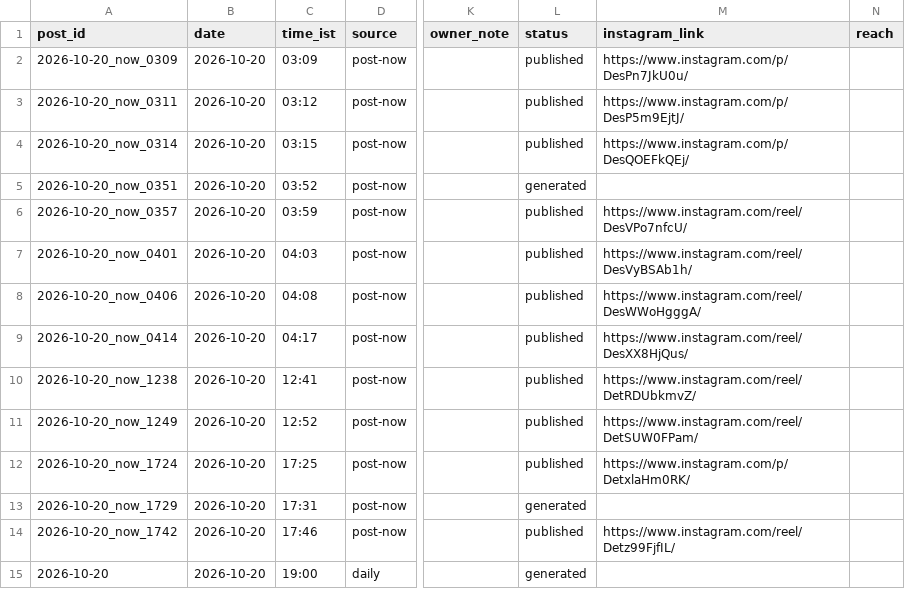
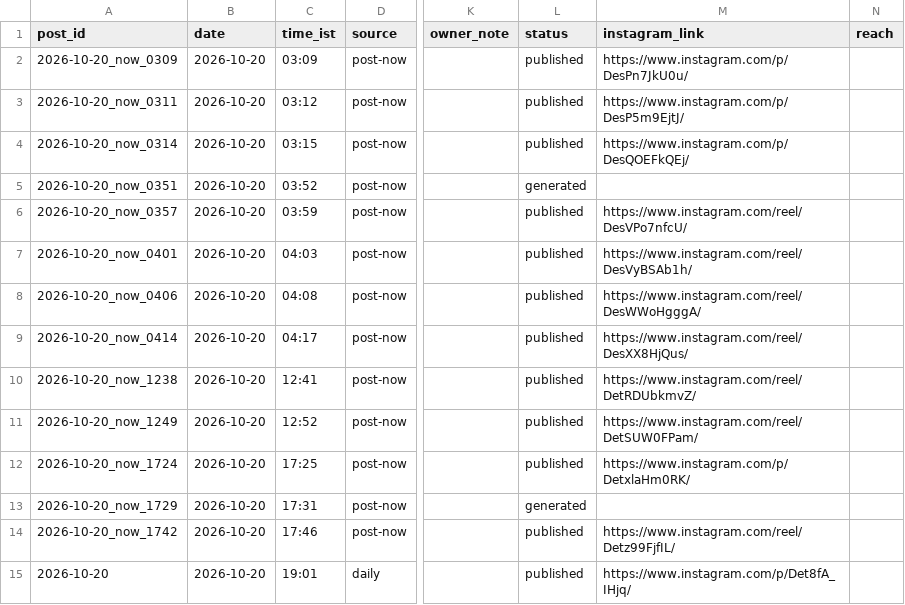
Before and after one commit to suryanshsharma2525-rgb/bhavya-insta-bot, a CSV file: data/posts_log.csv, drawn as a sheet; only a part is shown, gaps mark what is left out; the diff names each change by its address in the sheet, - before the commit and + after, or states it on an @@ line.

Commit message:
Published 2026-10-20

```diff
--- a/data/posts_log.csv
+++ b/data/posts_log.csv
-C15 (time_ist): 19:00
+C15 (time_ist): 19:01
-L15 (status): generated
+L15 (status): published
-M15 (instagram_link): (empty)
+M15 (instagram_link): https://www.instagram.com/p/Det8fA_IHjq/
```
Also changed, not shown: data/content_calendar.csv, 2 other files.
